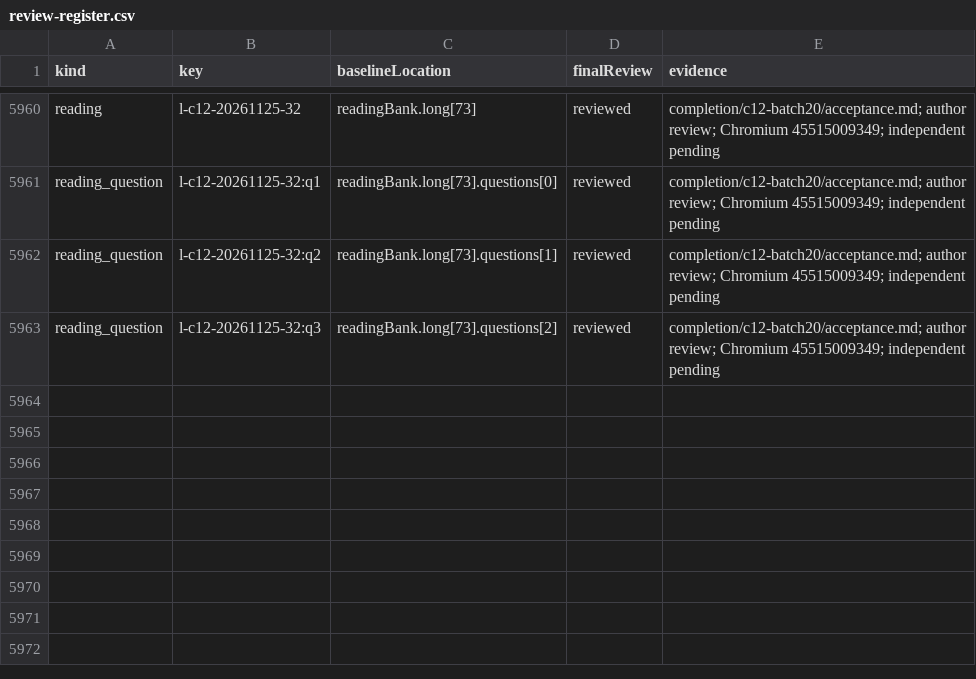
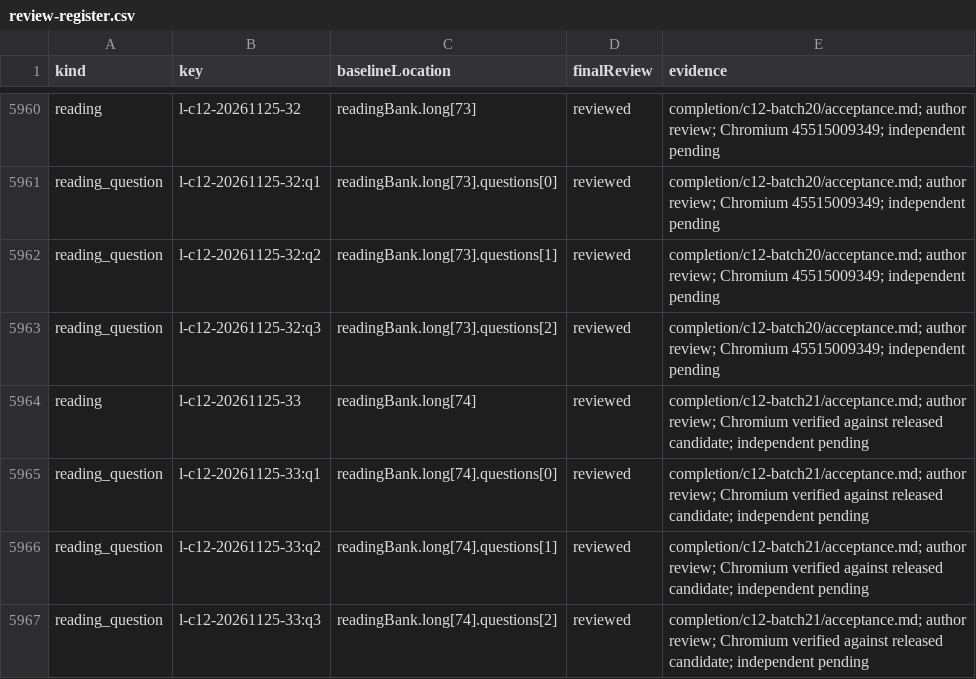
Before and after one commit to tereshchenkopavlo-gif/JLPT-N1, a CSV file: completion/review-register.csv, drawn as a sheet; only a part is shown, gaps mark what is left out.

```diff
--- a/completion/review-register.csv
+++ b/completion/review-register.csv
@@ -5963 +5963,5 @@ reading_question,l-c12-20261125-32:q2,readingBank.long[73].questions[1],reviewed
 reading_question,l-c12-20261125-32:q3,readingBank.long[73].questions[2],reviewed,completion/c12-batch20/acceptance.md; author review; Chromium 45515009349; independent pending
+reading,l-c12-20261125-33,readingBank.long[74],reviewed,completion/c12-batch21/acceptance.md; author review; Chromium verified against released candidate; independent pending
+reading_question,l-c12-20261125-33:q1,readingBank.long[74].questions[0],reviewed,completion/c12-batch21/acceptance.md; author review; Chromium verified against released candidate; independent pending
+reading_question,l-c12-20261125-33:q2,readingBank.long[74].questions[1],reviewed,completion/c12-batch21/acceptance.md; author review; Chromium verified against released candidate; independent pending
+reading_question,l-c12-20261125-33:q3,readingBank.long[74].questions[2],reviewed,completion/c12-batch21/acceptance.md; author review; Chromium verified against released candidate; independent pending
```
Also changed, not shown: 13 other files.
